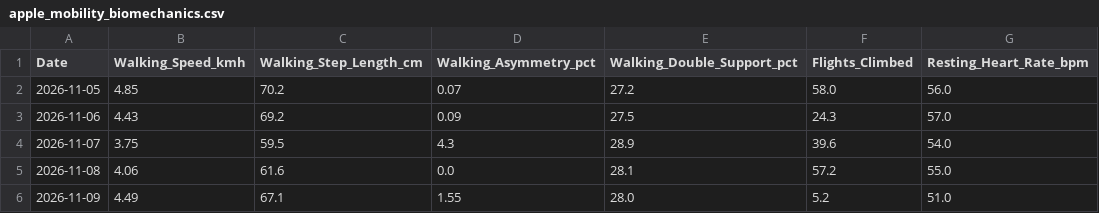
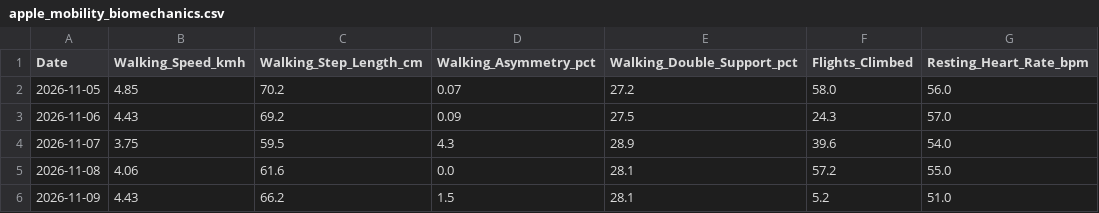
Before and after one commit to ayrtonxandre/agy, a CSV file: athx/apple_mobility_biomechanics.csv, drawn as a sheet.

Commit message:
chore(data): apple health webhook sync [2026-11-09 12:52]

```diff
--- a/athx/apple_mobility_biomechanics.csv
+++ b/athx/apple_mobility_biomechanics.csv
@@ -5,2 +5,2 @@ Date,Walking_Speed_kmh,Walking_Step_Length_cm,Walking_Asymmetry_pct,Walking_Doub
 2026-11-08,4.06,61.6,0.0,28.1,57.2,55.0
-2026-11-09,4.49,67.1,1.55,28.0,5.2,51.0
+2026-11-09,4.43,66.2,1.5,28.1,5.2,51.0
```
Also changed, not shown: athx/apple_daily_activity.csv.
